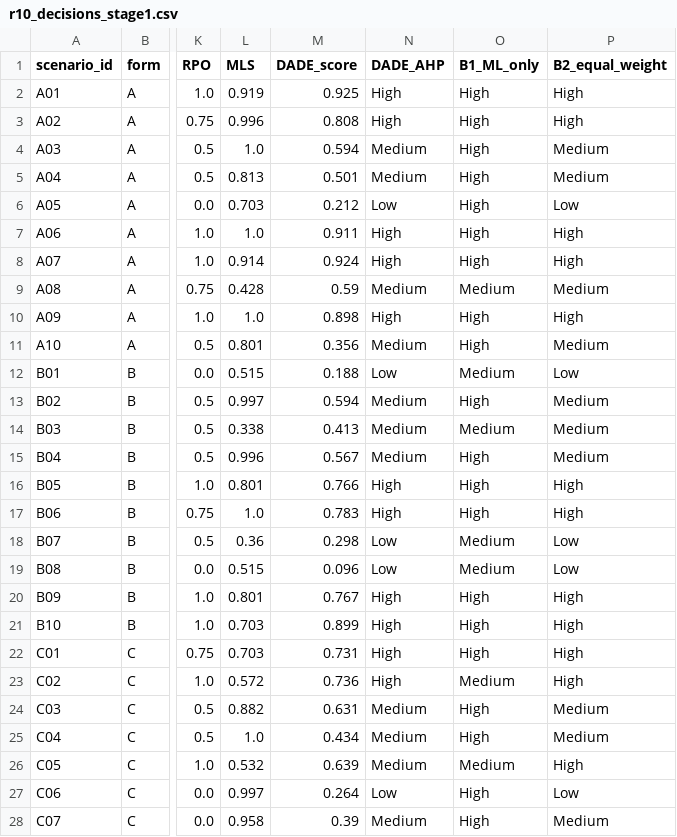
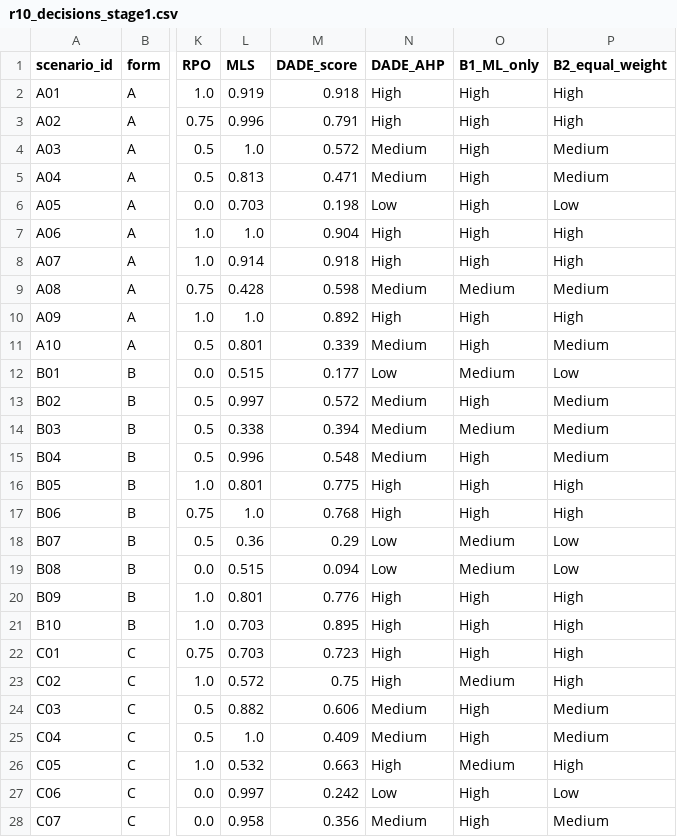
Before and after one commit to rym5492-boop/dade-cybersecurity-research, a CSV file: results/revision/r10_decisions_stage1.csv, drawn as a sheet; only a part is shown, gaps mark what is left out; the diff covers the shown part only; the diff names each change by its address in the sheet, - before the commit and + after, or states it on an @@ line.

```diff
--- a/results/revision/r10_decisions_stage1.csv
+++ b/results/revision/r10_decisions_stage1.csv
-M2 (DADE_score): 0.925
+M2 (DADE_score): 0.918
-M3 (DADE_score): 0.808
+M3 (DADE_score): 0.791
-M4 (DADE_score): 0.594
+M4 (DADE_score): 0.572
-M5 (DADE_score): 0.501
+M5 (DADE_score): 0.471
-M6 (DADE_score): 0.212
+M6 (DADE_score): 0.198
-M7 (DADE_score): 0.911
+M7 (DADE_score): 0.904
-M8 (DADE_score): 0.924
+M8 (DADE_score): 0.918
-M9 (DADE_score): 0.59
+M9 (DADE_score): 0.598
-M10 (DADE_score): 0.898
+M10 (DADE_score): 0.892
-M11 (DADE_score): 0.356
+M11 (DADE_score): 0.339
-M12 (DADE_score): 0.188
+M12 (DADE_score): 0.177
-M13 (DADE_score): 0.594
+M13 (DADE_score): 0.572
-M14 (DADE_score): 0.413
+M14 (DADE_score): 0.394
-M15 (DADE_score): 0.567
+M15 (DADE_score): 0.548
-M16 (DADE_score): 0.766
+M16 (DADE_score): 0.775
-M17 (DADE_score): 0.783
+M17 (DADE_score): 0.768
-M18 (DADE_score): 0.298
+M18 (DADE_score): 0.29
-M19 (DADE_score): 0.096
+M19 (DADE_score): 0.094
-M20 (DADE_score): 0.767
+M20 (DADE_score): 0.776
-M21 (DADE_score): 0.899
+M21 (DADE_score): 0.895
-M22 (DADE_score): 0.731
+M22 (DADE_score): 0.723
-M23 (DADE_score): 0.736
+M23 (DADE_score): 0.75
-M24 (DADE_score): 0.631
+M24 (DADE_score): 0.606
-M25 (DADE_score): 0.434
+M25 (DADE_score): 0.409
-M26 (DADE_score): 0.639
+M26 (DADE_score): 0.663
-N26 (DADE_AHP): Medium
+N26 (DADE_AHP): High
-M27 (DADE_score): 0.264
+M27 (DADE_score): 0.242
-M28 (DADE_score): 0.39
+M28 (DADE_score): 0.356
```
Also changed, not shown: 3 edited cells elsewhere in this file, 4 other files.
